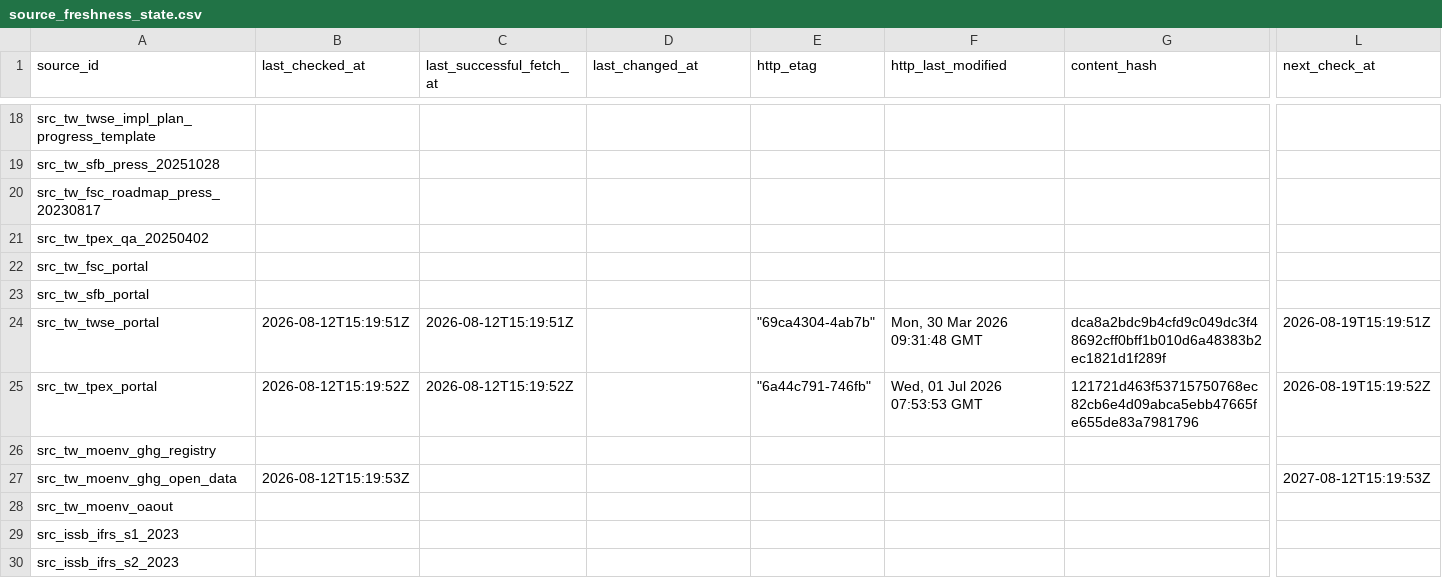
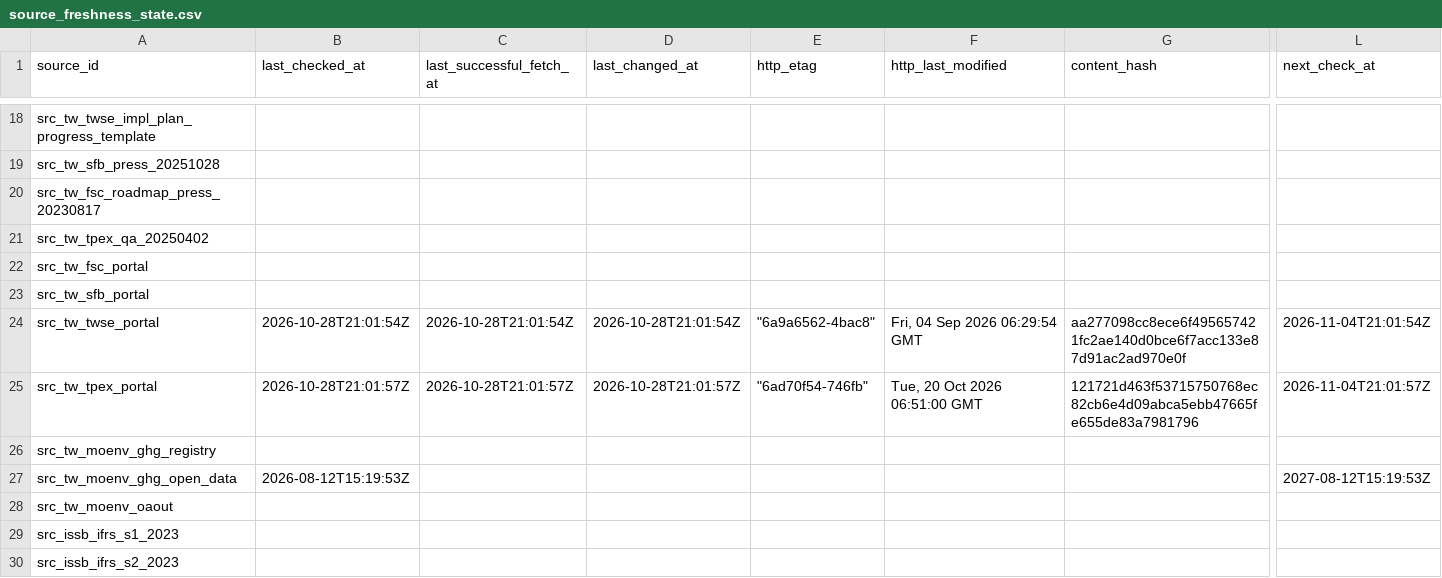
Before and after one commit to Ting-En-Chien/carbon-evidence-ledger-tw, a CSV file: data/regulatory/durable_state/source_freshness_state.csv, drawn as a sheet; only a part is shown, gaps mark what is left out; the diff names each change by its address in the sheet, - before the commit and + after, or states it on an @@ line.

```diff
--- a/data/regulatory/durable_state/source_freshness_state.csv
+++ b/data/regulatory/durable_state/source_freshness_state.csv
-B24 (last_checked_at): 2026-08-12T15:19:51Z
+B24 (last_checked_at): 2026-10-28T21:01:54Z
-C24 (last_successful_fetch_at): 2026-08-12T15:19:51Z
+C24 (last_successful_fetch_at): 2026-10-28T21:01:54Z
-D24 (last_changed_at): (empty)
+D24 (last_changed_at): 2026-10-28T21:01:54Z
-E24 (http_etag): "69ca4304-4ab7b"
+E24 (http_etag): "6a9a6562-4bac8"
-F24 (http_last_modified): Mon, 30 Mar 2026 09:31:48 GMT
+F24 (http_last_modified): Fri, 04 Sep 2026 06:29:54 GMT
-G24 (content_hash): dca8a2bdc9b4cfd9c049dc3f48692cff0bff1b010d6a48383b2ec1821d1f289f
+G24 (content_hash): aa277098cc8ece6f495657421fc2ae140d0bce6f7acc133e87d91ac2ad970e0f
-L24 (next_check_at): 2026-08-19T15:19:51Z
+L24 (next_check_at): 2026-11-04T21:01:54Z
-B25 (last_checked_at): 2026-08-12T15:19:52Z
+B25 (last_checked_at): 2026-10-28T21:01:57Z
-C25 (last_successful_fetch_at): 2026-08-12T15:19:52Z
+C25 (last_successful_fetch_at): 2026-10-28T21:01:57Z
-D25 (last_changed_at): (empty)
+D25 (last_changed_at): 2026-10-28T21:01:57Z
-E25 (http_etag): "6a44c791-746fb"
+E25 (http_etag): "6ad70f54-746fb"
-F25 (http_last_modified): Wed, 01 Jul 2026 07:53:53 GMT
+F25 (http_last_modified): Tue, 20 Oct 2026 06:51:00 GMT
-L25 (next_check_at): 2026-08-19T15:19:52Z
+L25 (next_check_at): 2026-11-04T21:01:57Z
```
Also changed, not shown: data/regulatory/durable_state/regulatory_change_log.csv, data/regulatory/regulatory_change_log.csv, 8 other files.
